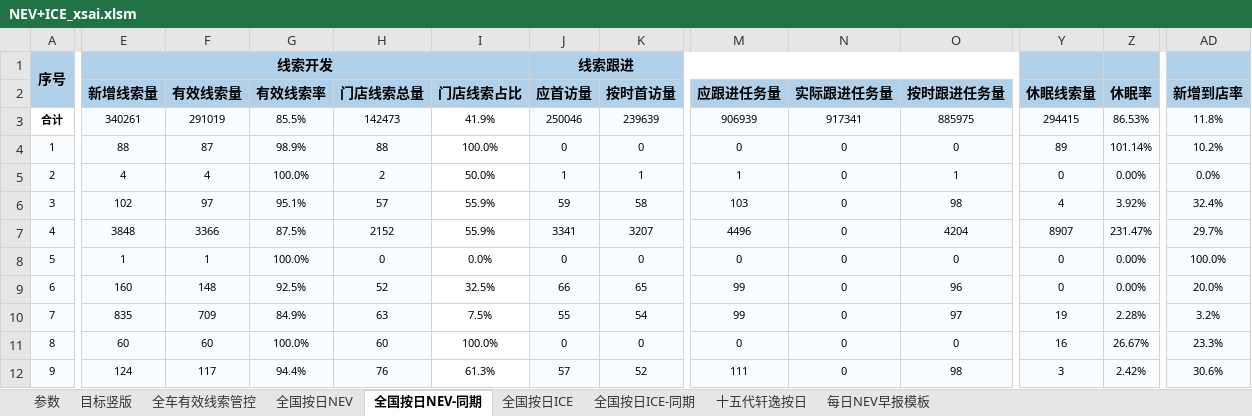
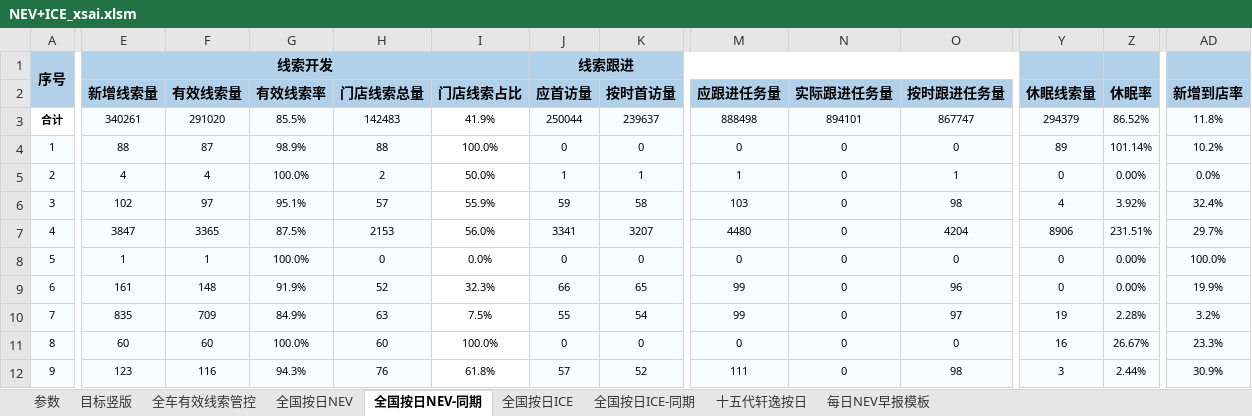
Before and after one commit to Django604/AI_Digest, an Excel workbook: data/source/NEV+ICE_xsai.xlsm, sheet 全国按日NEV-同期, drawn as a sheet; only a part is shown, gaps mark what is left out; values as stored, in another font and other column widths than the file's, no borders; the diff covers the shown part only; the diff names each change by its address in the sheet, - before the commit and + after, or states it on an @@ line.

```diff
--- a/data/source/NEV+ICE_xsai.xlsm (sheet 全国按日NEV-同期)
+++ b/data/source/NEV+ICE_xsai.xlsm (sheet 全国按日NEV-同期)
-F3 (有效线索量): 291019
+F3 (有效线索量): 291020
-H3 (门店线索总量): 142473
+H3 (门店线索总量): 142483
-J3 (应首访量): 250046
+J3 (应首访量): 250044
-K3 (按时首访量): 239639
+K3 (按时首访量): 239637
-M3 (应跟进任务量): 906939
+M3 (应跟进任务量): 888498
-N3 (实际跟进任务量): 917341
+N3 (实际跟进任务量): 894101
-O3 (按时跟进任务量): 885975
+O3 (按时跟进任务量): 867747
-Y3 (休眠线索量): 294415
+Y3 (休眠线索量): 294379
-Z3 (休眠率): 86.53%
+Z3 (休眠率): 86.52%
-E7 (新增线索量): 3848
+E7 (新增线索量): 3847
-F7 (有效线索量): 3366
+F7 (有效线索量): 3365
-H7 (门店线索总量): 2152
+H7 (门店线索总量): 2153
-I7 (门店线索占比): 55.9%
+I7 (门店线索占比): 56.0%
-M7 (应跟进任务量): 4496
+M7 (应跟进任务量): 4480
-Y7 (休眠线索量): 8907
+Y7 (休眠线索量): 8906
-Z7 (休眠率): 231.47%
+Z7 (休眠率): 231.51%
-E9 (新增线索量): 160
+E9 (新增线索量): 161
-G9 (有效线索率): 92.5%
+G9 (有效线索率): 91.9%
-I9 (门店线索占比): 32.5%
+I9 (门店线索占比): 32.3%
-AD9 (新增到店率): 20.0%
+AD9 (新增到店率): 19.9%
-E12 (新增线索量): 124
+E12 (新增线索量): 123
-F12 (有效线索量): 117
+F12 (有效线索量): 116
-G12 (有效线索率): 94.4%
+G12 (有效线索率): 94.3%
-I12 (门店线索占比): 61.3%
+I12 (门店线索占比): 61.8%
-Z12 (休眠率): 2.42%
+Z12 (休眠率): 2.44%
-AD12 (新增到店率): 30.6%
+AD12 (新增到店率): 30.9%
```
Also changed, not shown: 638 edited cells elsewhere in this sheet, sheet 全国按日NEV, sheet 全国按日ICE, data/source/NEV+ICE_ldai.xlsm, 5 other files.
